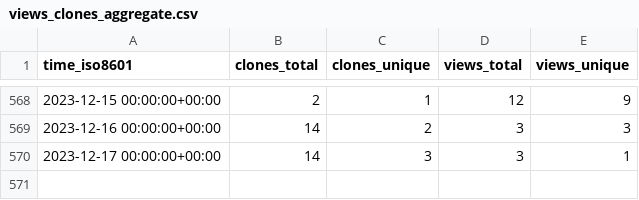
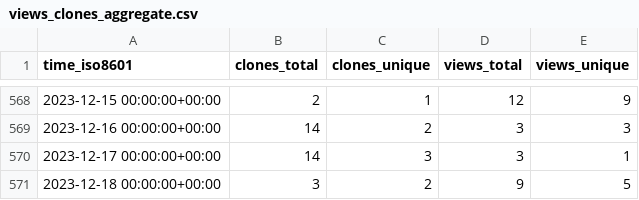
Before and after one commit to slacgismo/ghrs-data, a CSV file: slacgismo/gridlabd/ghrs-data/views_clones_aggregate.csv, drawn as a sheet; only a part is shown, gaps mark what is left out; the diff names each change by its address in the sheet, - before the commit and + after, or states it on an @@ line.

```diff
--- a/slacgismo/gridlabd/ghrs-data/views_clones_aggregate.csv
+++ b/slacgismo/gridlabd/ghrs-data/views_clones_aggregate.csv
+row 571: 2023-12-18 00:00:00+00:00 | 3 | 2 | 9 | 5
```
Also changed, not shown: 1 other file.
